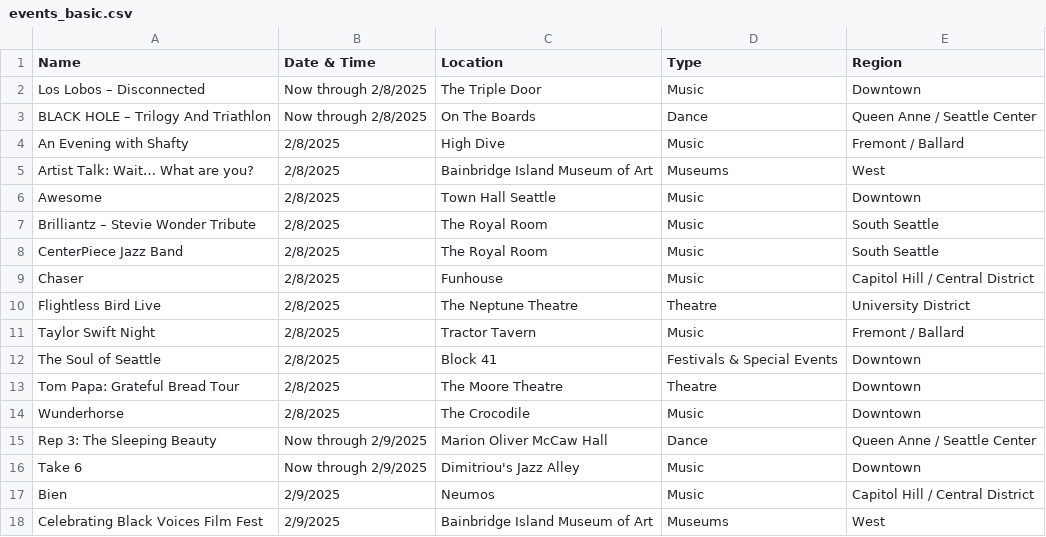
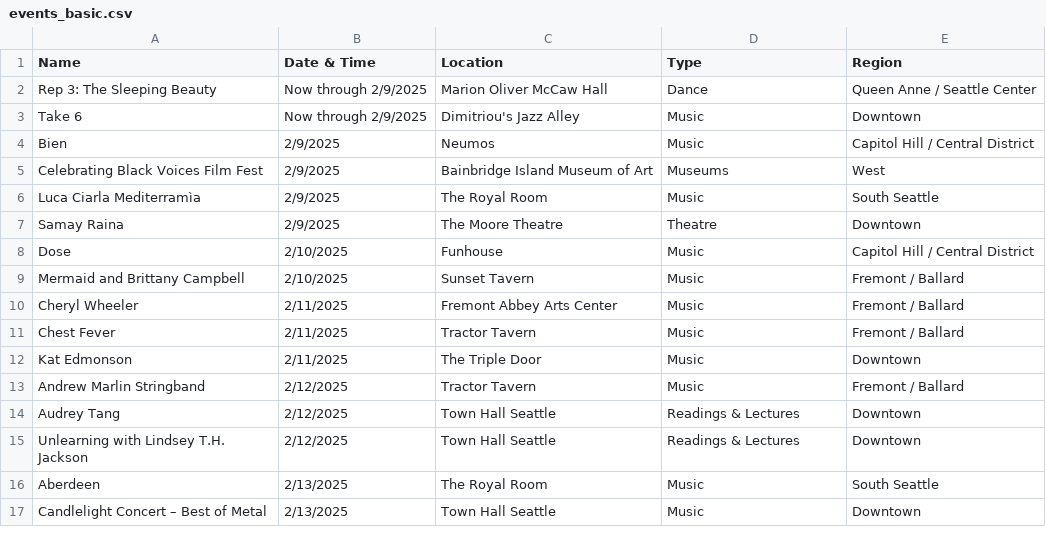
Before and after one commit to yeyfreya/TECHIN510_Lab4, a CSV file: events_basic.csv, drawn as a sheet; only a part is shown; the shorter side is filled out with more unchanged rows; removed rows and columns are numbered as before the commit, all else as after; the diff covers the shown part only; the diff names each change by its address in the sheet, - before the commit and + after, or states it on an @@ line.

```diff
--- a/events_basic.csv
+++ b/events_basic.csv
-row 2: Los Lobos – Disconnected | Now through 2/8/2025 | The Triple Door | Music | Downtown
-row 3: BLACK HOLE – Trilogy And Triathlon | Now through 2/8/2025 | On The Boards | Dance | Queen Anne / Seattle Center
-row 4: An Evening with Shafty | 2/8/2025 | High Dive | Music | Fremont / Ballard
-row 5: Artist Talk: Wait… What are you? | 2/8/2025 | Bainbridge Island Museum of Art | Museums | West
-row 6: Awesome | 2/8/2025 | Town Hall Seattle | Music | Downtown
-row 7: Brilliantz – Stevie Wonder Tribute | 2/8/2025 | The Royal Room | Music | South Seattle
-row 8: CenterPiece Jazz Band | 2/8/2025 | The Royal Room | Music | South Seattle
-row 9: Chaser | 2/8/2025 | Funhouse | Music | Capitol Hill / Central District
-row 10: Flightless Bird Live | 2/8/2025 | The Neptune Theatre | Theatre | University District
-row 11: Taylor Swift Night | 2/8/2025 | Tractor Tavern | Music | Fremont / Ballard
-row 12: The Soul of Seattle | 2/8/2025 | Block 41 | Festivals & Special Events | Downtown
-row 13: Tom Papa: Grateful Bread Tour | 2/8/2025 | The Moore Theatre | Theatre | Downtown
-row 14: Wunderhorse | 2/8/2025 | The Crocodile | Music | Downtown
```
Also changed, not shown: 13 added rows elsewhere in this file, events.csv, events_latlon.csv.
